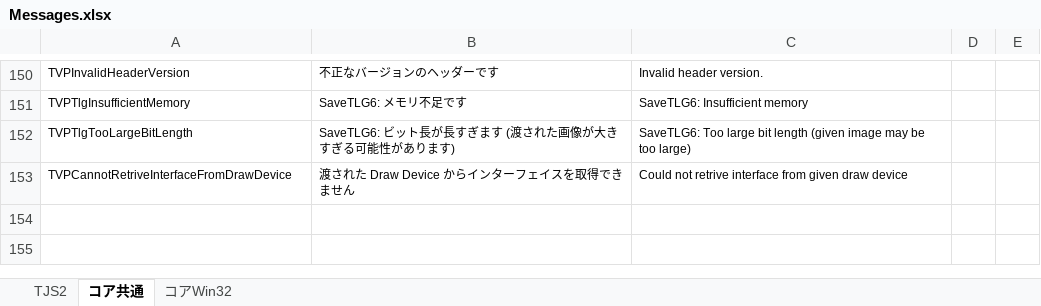
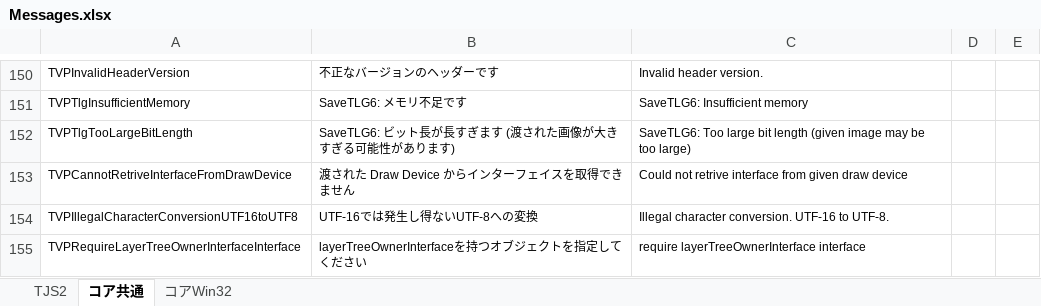
Before and after one commit to krkrz/krkrz, an Excel workbook: msg/text/Messages.xlsx, sheet コア共通, drawn as a sheet; only a part is shown, gaps mark what is left out; values as stored, in another font and other column widths than the file's, no borders; the diff names each change by its address in the sheet, - before the commit and + after, or states it on an @@ line.

```diff
--- a/msg/text/Messages.xlsx (sheet コア共通)
+++ b/msg/text/Messages.xlsx (sheet コア共通)
+row 154: TVPIllegalCharacterConversionUTF16toUTF8 | UTF-16では発生し得ないUTF-8への変換 | Illegal character conversion. UTF-16 to UTF-8.
+row 155: TVPRequireLayerTreeOwnerInterfaceInterface | layerTreeOwnerInterfaceを持つオブジェクトを指定してください | require layerTreeOwnerInterface interface
```
Also changed, not shown: 55 other files.
